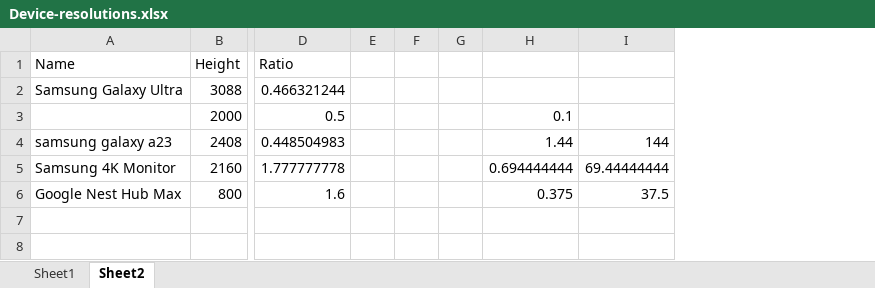
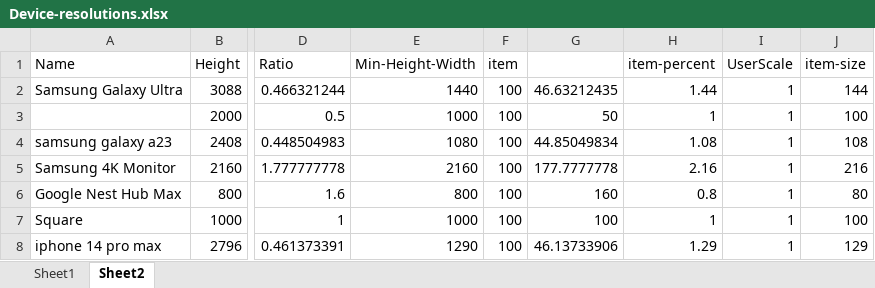
Before and after one commit to vincoss/blazor-samples, an Excel workbook: src/App_DevResources/Device-resolutions.xlsx, sheet Sheet2, drawn as a sheet; only a part is shown, gaps mark what is left out; values as stored, in another font and other column widths than the file's, no borders; removed rows and columns are numbered as before the commit, all else as after; rows hold the shown columns only; the diff names each change by its address in the sheet, - before the commit and + after, or states it on an @@ line.

```diff
--- a/src/App_DevResources/Device-resolutions.xlsx (sheet Sheet2)
+++ b/src/App_DevResources/Device-resolutions.xlsx (sheet Sheet2)
-column E, empty
-column F, empty
-column G, empty
-column H, rows 3-6: 0.1 | 1.44 | 0.694444444 | 0.375
-column I, rows 4-6: 144 | 69.44444444 | 37.5
+column E (Min-Height-Width), rows 2-6: 1440 | 1000 | 1080 | 2160 | 800
+column F (item), rows 2-6: all 100
+column G, rows 2-6: 46.63212435 | 50 | 44.85049834 | 177.7777778 | 160
+column H (item-percent), rows 2-6: 1.44 | 1 | 1.08 | 2.16 | 0.8
+column I (UserScale), rows 2-6: all 1
+column J (item-size), rows 2-6: 144 | 100 | 108 | 216 | 80
+row 7: Square | 1000 | 1 | 1000 | 100 | 100 | 1 | 1 | 100
+row 8: iphone 14 pro max | 2796 | 0.461373391 | 1290 | 100 | 46.13733906 | 1.29 | 1 | 129
```
Also changed, not shown: 2 other files.
